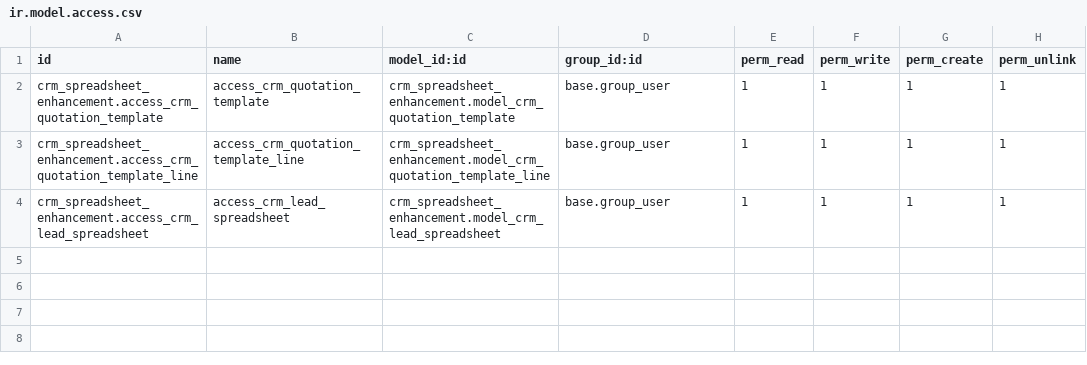
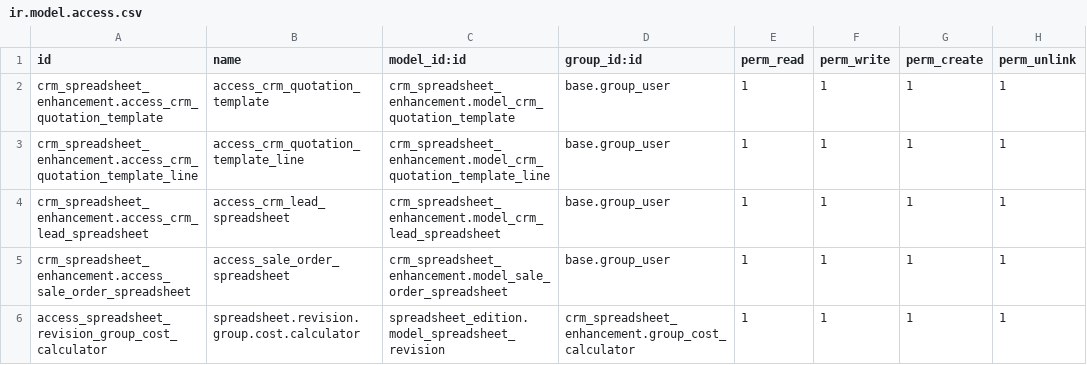
Before and after one commit to mitbhavsaar/crm-spreadsheet-enhancer, a CSV file: crm_spreadsheet_enhancement/security/ir.model.access.csv, drawn as a sheet; the diff names each change by its address in the sheet, - before the commit and + after, or states it on an @@ line.

Commit message:
[ADD] added module name crm spreadsheet enhancment with updated new spreadsheet functionality

```diff
--- a/crm_spreadsheet_enhancement/security/ir.model.access.csv
+++ b/crm_spreadsheet_enhancement/security/ir.model.access.csv
+row 5: crm_spreadsheet_enhancement.access_sale_order_spreadsheet | access_sale_order_spreadsheet | crm_spreadsheet_enhancement.model_sale_order_spreadsheet | base.group_user | 1 | 1 | 1 | 1
+row 6: access_spreadsheet_revision_group_cost_calculator | spreadsheet.revision.group.cost.calculator | spreadsheet_edition.model_spreadsheet_revision | crm_spreadsheet_enhancement.group_cost_calculator | 1 | 1 | 1 | 1
```
Also changed, not shown: 34 other files.
